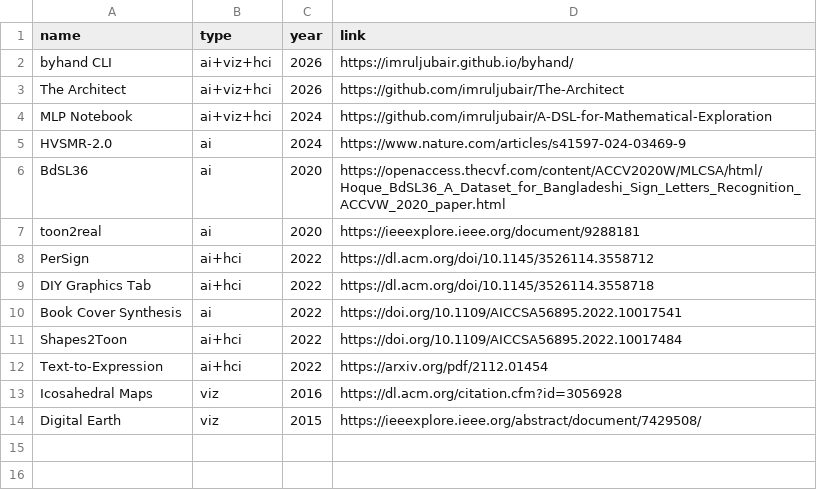
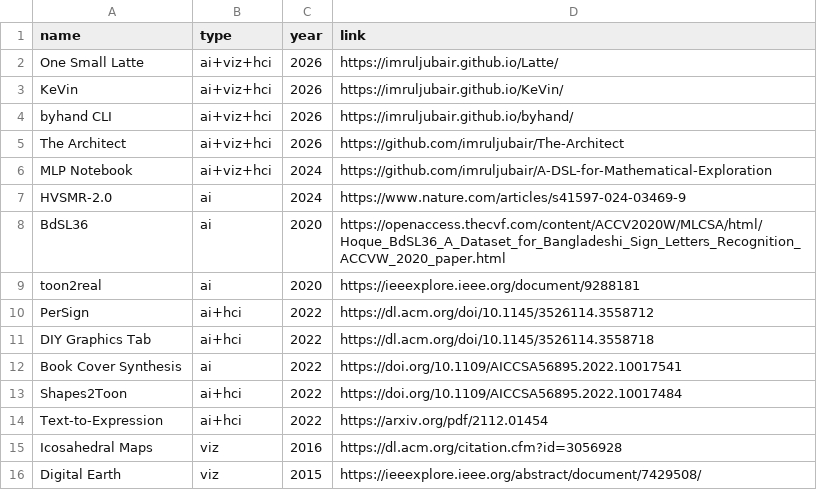
Before and after one commit to imruljubair/imruljubair.github.io, a CSV file: _data/works.csv, drawn as a sheet.

```diff
--- a/_data/works.csv
+++ b/_data/works.csv
@@ -1,2 +1,4 @@
 name,type,year,link
+One Small Latte,ai+viz+hci,2026,https://imruljubair.github.io/Latte/
+KeVin,ai+viz+hci,2026,https://imruljubair.github.io/KeVin/
 byhand CLI,ai+viz+hci,2026,https://imruljubair.github.io/byhand/
```
Also changed, not shown: 11 other files.
